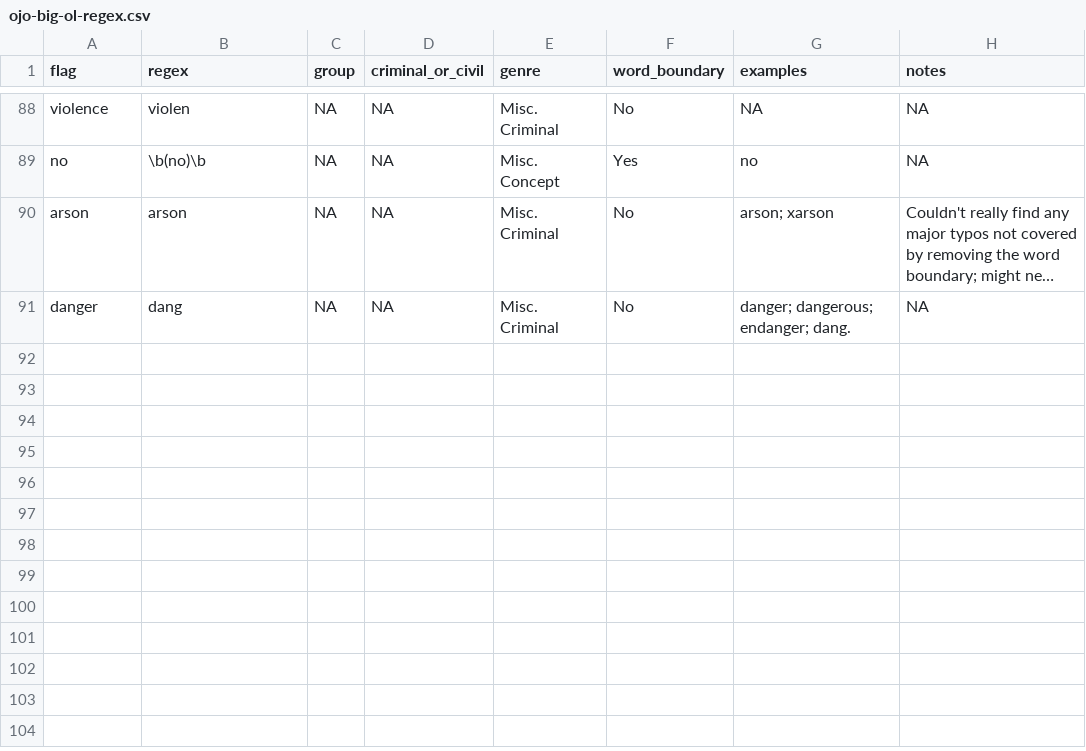
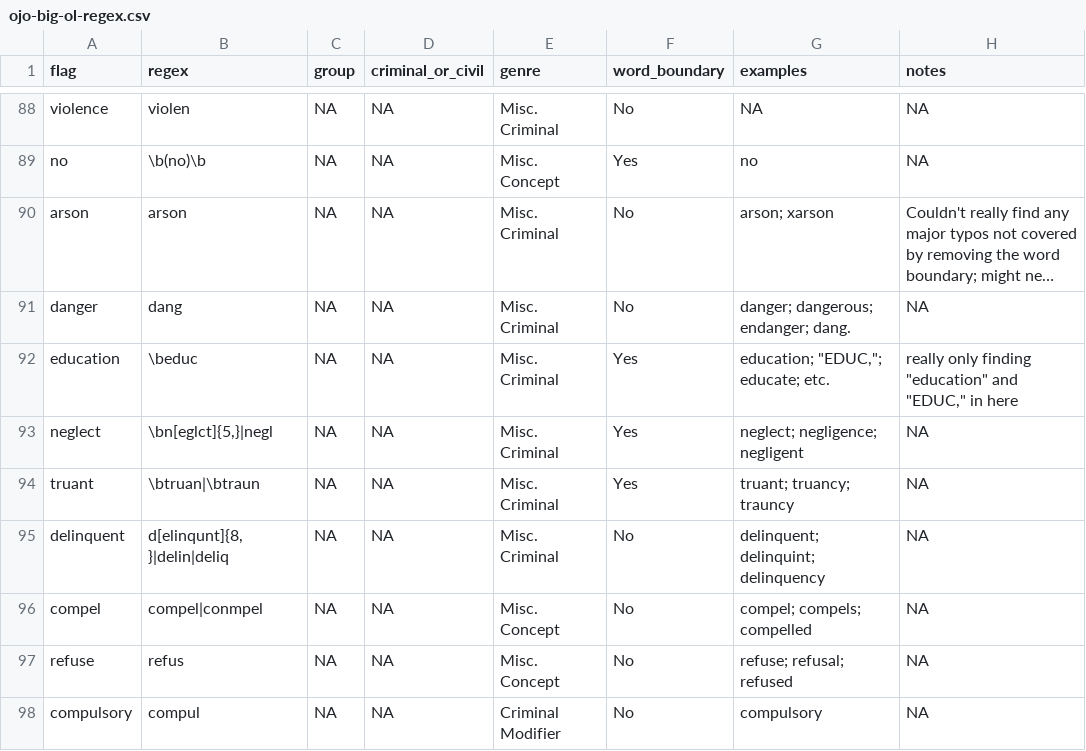
Before and after one commit to openjusticeok/ojoregex, a CSV file: data/ojo-big-ol-regex.csv, drawn as a sheet; only a part is shown, gaps mark what is left out; long unchanged cells end in …; the diff names each change by its address in the sheet, - before the commit and + after, or states it on an @@ line.

Commit message:
added compulsory education act

```diff
--- a/data/ojo-big-ol-regex.csv
+++ b/data/ojo-big-ol-regex.csv
+row 92: education | \beduc | NA | NA | Misc. Criminal | Yes | education; "EDUC,"; educate; etc. | really only finding "education" and "EDUC," in here
+row 93: neglect | \bn[eglct]{5,}|negl | NA | NA | Misc. Criminal | Yes | neglect; negligence; negligent | NA
+row 94: truant | \btruan|\btraun | NA | NA | Misc. Criminal | Yes | truant; truancy; trauncy | NA
+row 95: delinquent | d[elinqunt]{8,}|delin|deliq | NA | NA | Misc. Criminal | No | delinquent; delinquint; delinquency | NA
+row 96: compel | compel|conmpel | NA | NA | Misc. Concept | No | compel; compels; compelled | NA
+row 97: refuse | refus | NA | NA | Misc. Concept | No | refuse; refusal; refused | NA
+row 98: compulsory | compul | NA | NA | Criminal Modifier | No | compulsory | NA
```
Also changed, not shown: 1 other file.
